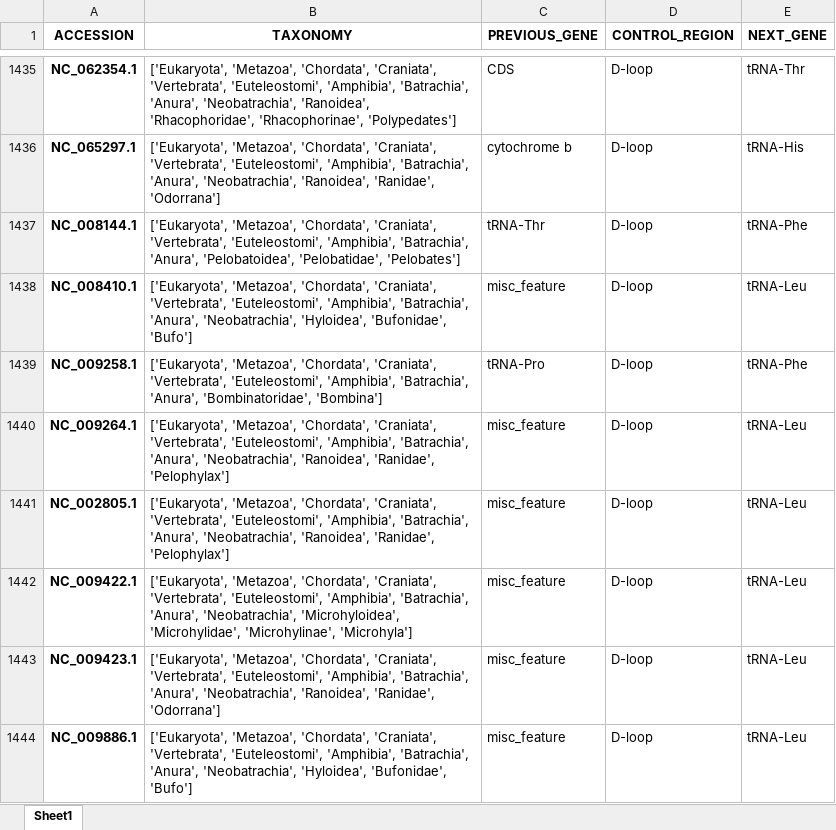
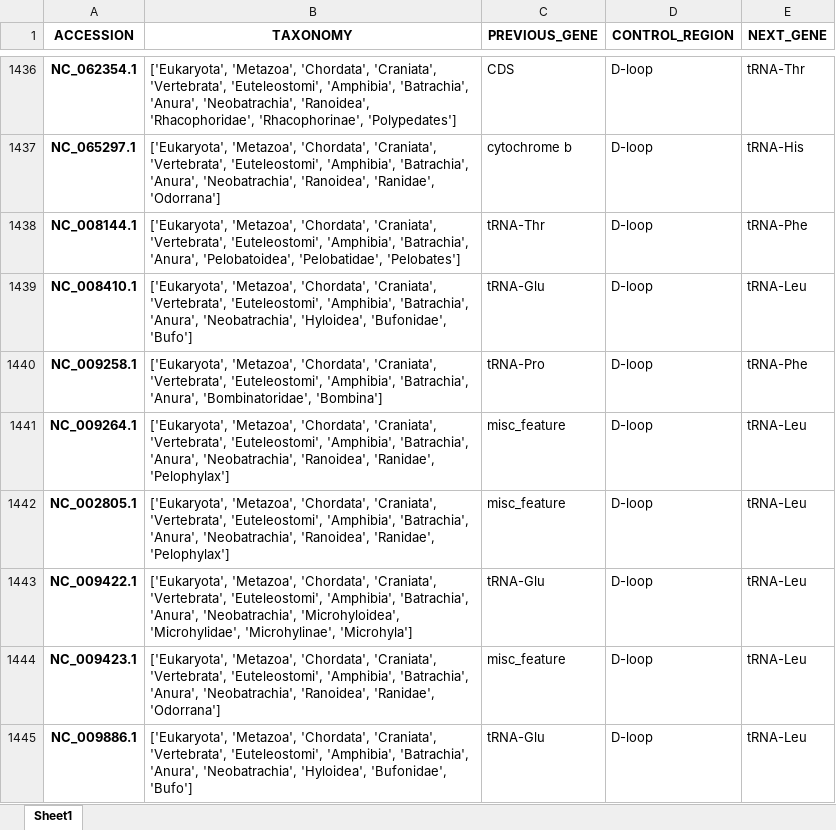
Before and after one commit to rszczygielski/masters_thesis_project, an Excel workbook: results/General_info_mitochondrion_2.xlsx, sheet Sheet1, drawn as a sheet; only a part is shown, gaps mark what is left out; values as stored, in another font and other column widths than the file's, no borders; addresses are those after the commit; the diff covers the shown part only; the diff names each change by its address in the sheet, - before the commit and + after, or states it on an @@ line.

Commit message:
gene choosing feature based on gen location

```diff
--- a/results/General_info_mitochondrion_2.xlsx (sheet Sheet1)
+++ b/results/General_info_mitochondrion_2.xlsx (sheet Sheet1)
-C1439 (PREVIOUS_GENE): misc_feature
+C1439 (PREVIOUS_GENE): tRNA-Glu
-C1443 (PREVIOUS_GENE): misc_feature
+C1443 (PREVIOUS_GENE): tRNA-Glu
-C1445 (PREVIOUS_GENE): misc_feature
+C1445 (PREVIOUS_GENE): tRNA-Glu
```
Also changed, not shown: 6 added rows and 53 edited cells elsewhere in this sheet, results/General_info_mitochondrion_1.xlsx, 5 other files.
